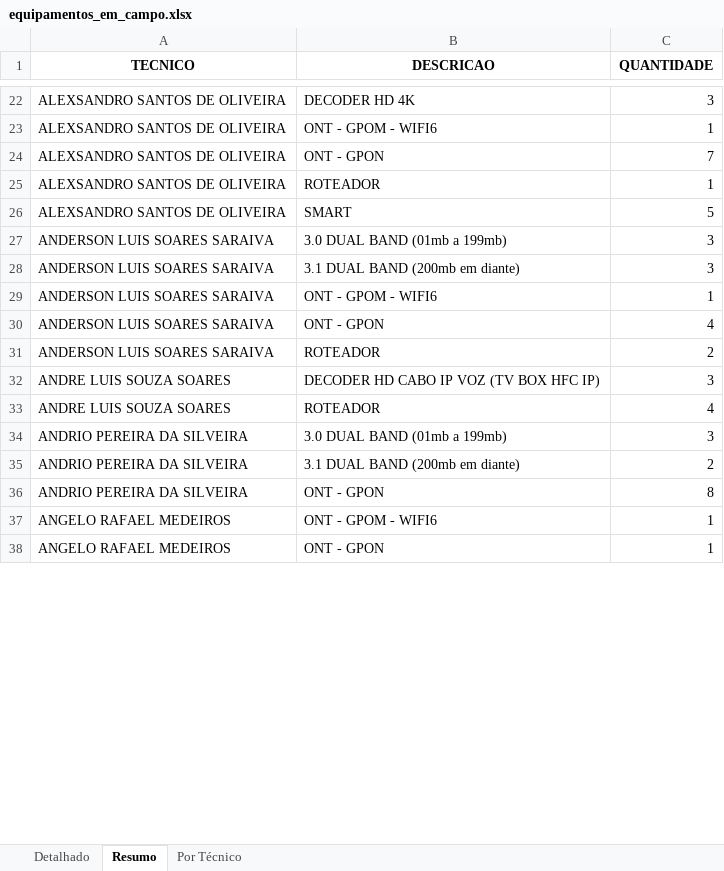
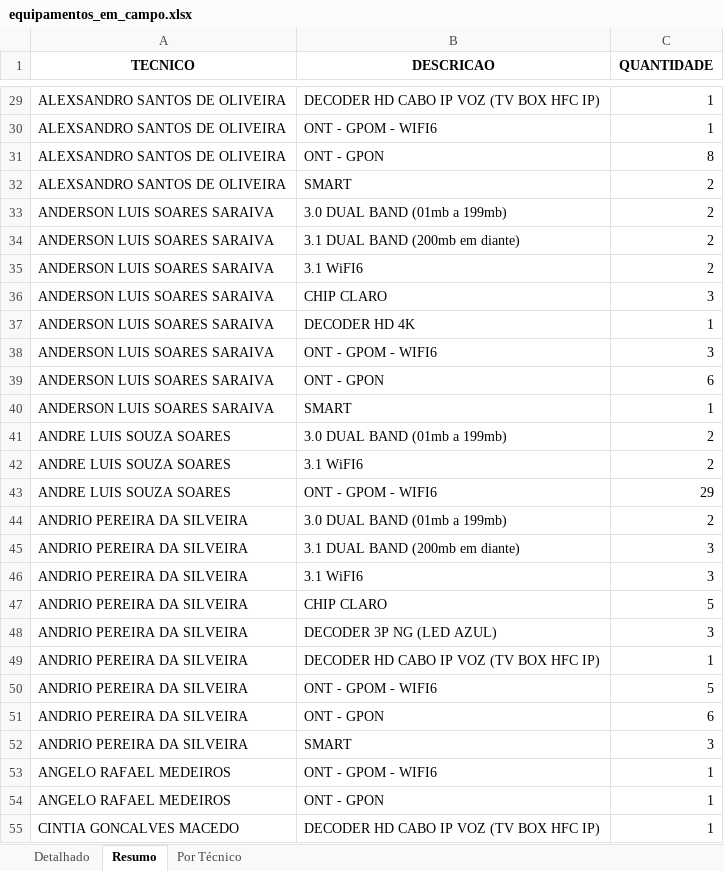
Before and after one commit to Guilhermedelaporta/PROCISA, an Excel workbook: dados/relatorios/equipamentos/equipamentos_em_campo.xlsx, sheet Resumo, drawn as a sheet; only a part is shown, gaps mark what is left out; values as stored, in another font and other column widths than the file's, no borders; removed rows and columns are numbered as before the commit, all else as after; the diff covers the shown part only; the diff names each change by its address in the sheet, - before the commit and + after, or states it on an @@ line.

```diff
--- a/dados/relatorios/equipamentos/equipamentos_em_campo.xlsx (sheet Resumo)
+++ b/dados/relatorios/equipamentos/equipamentos_em_campo.xlsx (sheet Resumo)
-B29 (DESCRICAO): DECODER HD 4K
+B29 (DESCRICAO): DECODER HD CABO IP VOZ (TV BOX HFC IP)
-C29 (QUANTIDADE): 3
+C29 (QUANTIDADE): 1
-C31 (QUANTIDADE): 7
+C31 (QUANTIDADE): 8
-row 25: ALEXSANDRO SANTOS DE OLIVEIRA | ROTEADOR | 1
-C32 (QUANTIDADE): 5
+C32 (QUANTIDADE): 2
-C33 (QUANTIDADE): 3
+C33 (QUANTIDADE): 2
+row 34: ANDERSON LUIS SOARES SARAIVA | 3.1 DUAL BAND (200mb em diante) | 2
+row 35: ANDERSON LUIS SOARES SARAIVA | 3.1 WiFI6 | 2
-B36 (DESCRICAO): 3.1 DUAL BAND (200mb em diante)
+B36 (DESCRICAO): CHIP CLARO
-B37 (DESCRICAO): ONT - GPOM - WIFI6
+B37 (DESCRICAO): DECODER HD 4K
+row 38: ANDERSON LUIS SOARES SARAIVA | ONT - GPOM - WIFI6 | 3
-C39 (QUANTIDADE): 4
+C39 (QUANTIDADE): 6
-B40 (DESCRICAO): ROTEADOR
+B40 (DESCRICAO): SMART
-C40 (QUANTIDADE): 2
+C40 (QUANTIDADE): 1
-B41 (DESCRICAO): DECODER HD CABO IP VOZ (TV BOX HFC IP)
+B41 (DESCRICAO): 3.0 DUAL BAND (01mb a 199mb)
-C41 (QUANTIDADE): 3
+C41 (QUANTIDADE): 2
+row 42: ANDRE LUIS SOUZA SOARES | 3.1 WiFI6 | 2
-B43 (DESCRICAO): ROTEADOR
+B43 (DESCRICAO): ONT - GPOM - WIFI6
-C43 (QUANTIDADE): 4
+C43 (QUANTIDADE): 29
-C44 (QUANTIDADE): 3
+C44 (QUANTIDADE): 2
-C45 (QUANTIDADE): 2
+C45 (QUANTIDADE): 3
+row 46: ANDRIO PEREIRA DA SILVEIRA | 3.1 WiFI6 | 3
+row 47: ANDRIO PEREIRA DA SILVEIRA | CHIP CLARO | 5
+row 48: ANDRIO PEREIRA DA SILVEIRA | DECODER 3P NG (LED AZUL) | 3
+row 49: ANDRIO PEREIRA DA SILVEIRA | DECODER HD CABO IP VOZ (TV BOX HFC IP) | 1
+row 50: ANDRIO PEREIRA DA SILVEIRA | ONT - GPOM - WIFI6 | 5
-C51 (QUANTIDADE): 8
+C51 (QUANTIDADE): 6
+row 52: ANDRIO PEREIRA DA SILVEIRA | SMART | 3
+row 55: CINTIA GONCALVES MACEDO | DECODER HD CABO IP VOZ (TV BOX HFC IP) | 1
```
Also changed, not shown: 103 added rows, 26 removed rows and 247 edited cells elsewhere in this sheet, sheet Detalhado, sheet Por Técnico, Notas Fiscais Procisa do Brasil/Controle_Recebimento_NF_Procisa.xlsx, dados/entrada/miscelaneas_em_campo/movimentacao_tecnico.xlsx, 44 other files.
